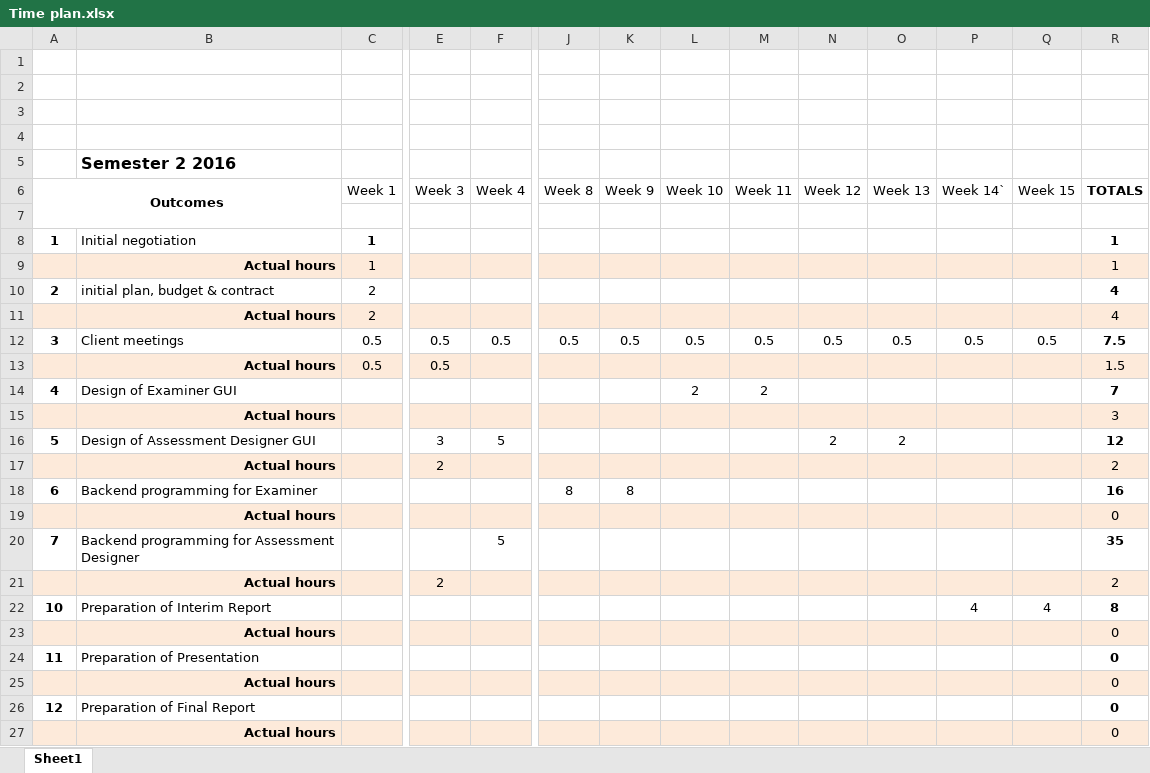
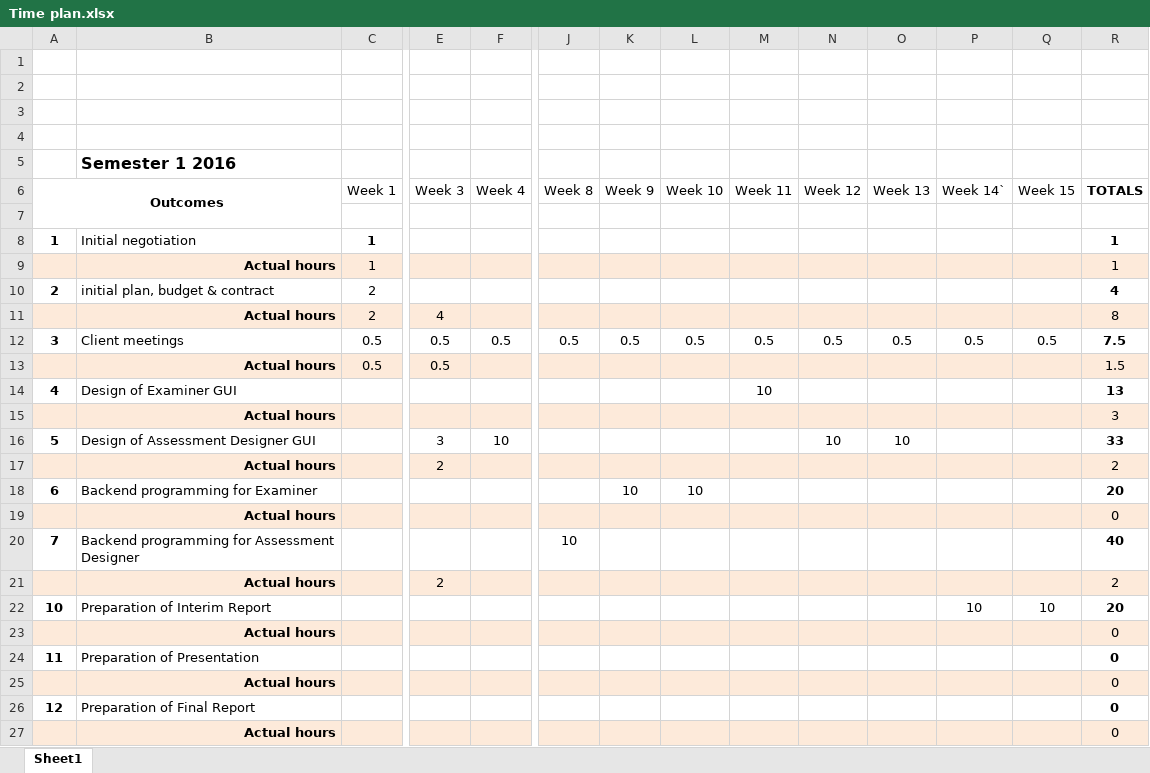
Before and after one commit to mipen/AssessmentManager2, an Excel workbook: Time plan.xlsx, sheet Sheet1, drawn as a sheet; only a part is shown, gaps mark what is left out; values as stored, in another font and other column widths than the file's, no borders; the diff names each change by its address in the sheet, - before the commit and + after, or states it on an @@ line.

Commit message:
Work on budget and time plan

```diff
--- a/Time plan.xlsx (sheet Sheet1)
+++ b/Time plan.xlsx (sheet Sheet1)
-B5: Semester 2 2016
+B5: Semester 1 2016
-E11 (Week 3): (empty)
+E11 (Week 3): 4
-R11 (TOTALS): 4
+R11 (TOTALS): 8
-L14 (Week 10): 2
+L14 (Week 10): (empty)
-M14 (Week 11): 2
+M14 (Week 11): 10
-R14 (TOTALS): 7
+R14 (TOTALS): 13
-F16 (Week 4): 5
+F16 (Week 4): 10
-N16 (Week 12): 2
+N16 (Week 12): 10
-O16 (Week 13): 2
+O16 (Week 13): 10
-R16 (TOTALS): 12
+R16 (TOTALS): 33
-J18 (Week 8): 8
+J18 (Week 8): (empty)
-K18 (Week 9): 8
+K18 (Week 9): 10
-L18 (Week 10): (empty)
+L18 (Week 10): 10
-R18 (TOTALS): 16
+R18 (TOTALS): 20
-F20 (Week 4): 5
+F20 (Week 4): (empty)
-J20 (Week 8): (empty)
+J20 (Week 8): 10
-R20 (TOTALS): 35
+R20 (TOTALS): 40
-P22 (Week 14`): 4
+P22 (Week 14`): 10
-Q22 (Week 15): 4
+Q22 (Week 15): 10
-R22 (TOTALS): 8
+R22 (TOTALS): 20
```
Also changed, not shown: Project Budget.xlsx, 1 other file.
